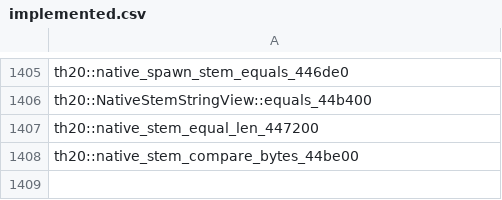
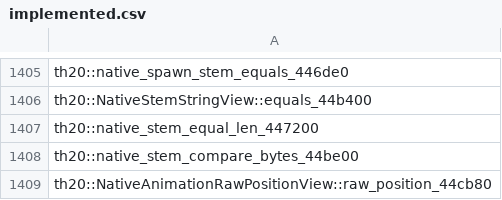
Before and after one commit to N0zoM1z0/th20, a CSV file: config/implemented.csv, drawn as a sheet; only a part is shown, gaps mark what is left out.

```diff
--- a/config/implemented.csv
+++ b/config/implemented.csv
@@ -1408 +1408,2 @@ th20::native_stem_equal_len_447200
 th20::native_stem_compare_bytes_44be00
+th20::NativeAnimationRawPositionView::raw_position_44cb80
```
Also changed, not shown: config/matches.csv, config/reccmp-functions.csv, 9 other files.
